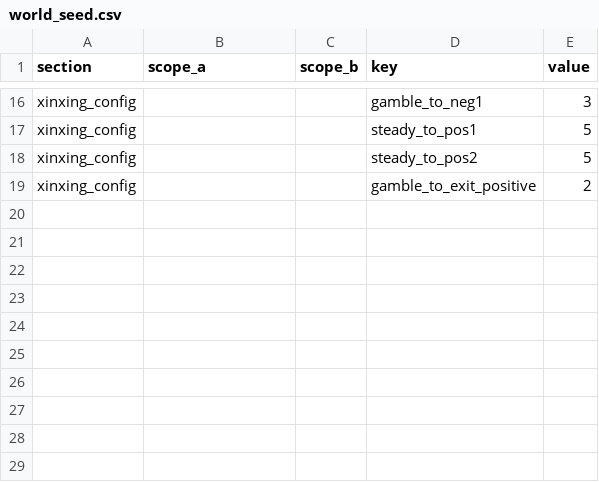
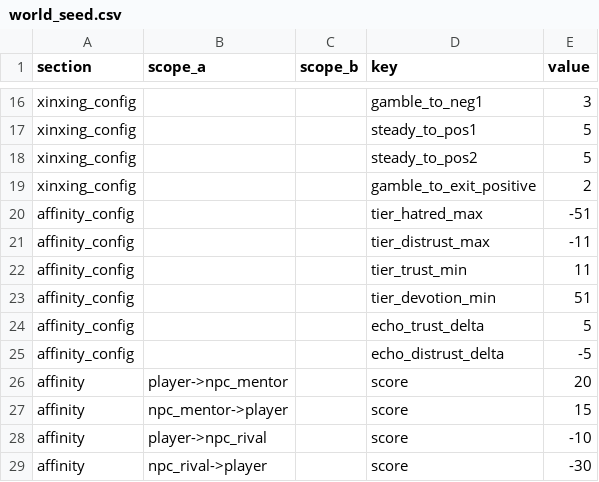
Before and after one commit to lwbiuchsjk/vibeTest, a CSV file: scripts/config/world_event_mvp/world_seed.csv, drawn as a sheet; only a part is shown, gaps mark what is left out; the diff names each change by its address in the sheet, - before the commit and + after, or states it on an @@ line.

```diff
--- a/scripts/config/world_event_mvp/world_seed.csv
+++ b/scripts/config/world_event_mvp/world_seed.csv
+row 20: affinity_config |  |  | tier_hatred_max | -51
+row 21: affinity_config |  |  | tier_distrust_max | -11
+row 22: affinity_config |  |  | tier_trust_min | 11
+row 23: affinity_config |  |  | tier_devotion_min | 51
+row 24: affinity_config |  |  | echo_trust_delta | 5
+row 25: affinity_config |  |  | echo_distrust_delta | -5
+row 26: affinity | player->npc_mentor |  | score | 20
+row 27: affinity | npc_mentor->player |  | score | 15
+row 28: affinity | player->npc_rival |  | score | -10
+row 29: affinity | npc_rival->player |  | score | -30
```
Also changed, not shown: scripts/config/world_event_mvp/option_rules.csv, 10 other files.
